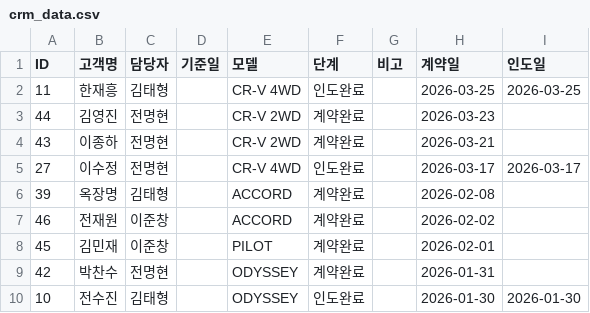
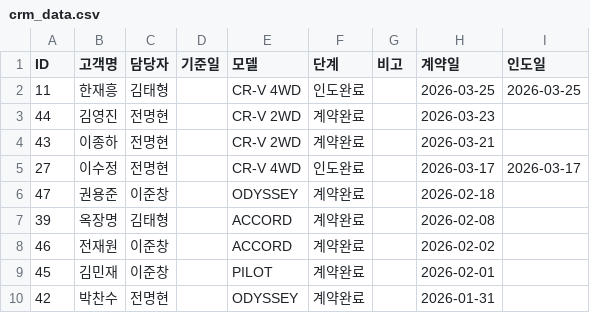
Before and after one commit to tmxpq1234-cmd/honda-crm, a CSV file: crm_data.csv, drawn as a sheet; only a part is shown; the shorter side is filled out with more unchanged rows.

Commit message:
Update 2026-04-04 09:41:38.037710

```diff
--- a/crm_data.csv
+++ b/crm_data.csv
@@ -5,2 +5,3 @@ ID,고객명,담당자,기준일,모델,단계,비고,계약일,인도일
 27,이수정,전명현,,CR-V 4WD,인도완료,,2026-03-17,2026-03-17
+47,권용준,이준창,,ODYSSEY,계약완료,,2026-02-18,
 39,옥장명,김태형,,ACCORD,계약완료,,2026-02-08,
```
